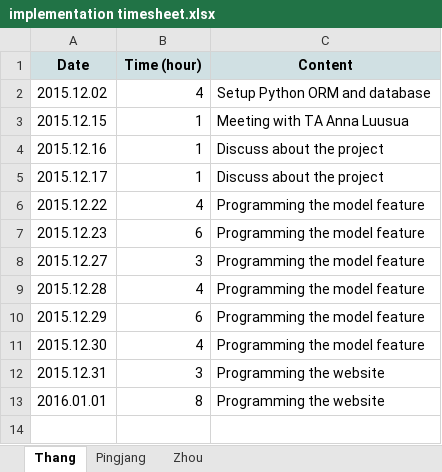
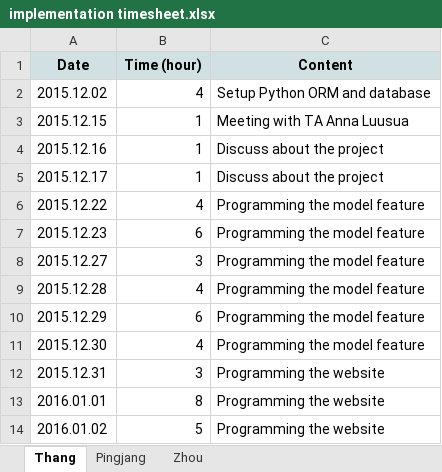
Before and after one commit to DF-thangld/SketchupOulu, an Excel workbook: project_management/implementation timesheet.xlsx, sheet Thang, drawn as a sheet; values as stored, in another font and other column widths than the file's, no borders; charts and pictures not drawn; the diff names each change by its address in the sheet, - before the commit and + after, or states it on an @@ line.

```diff
--- a/project_management/implementation timesheet.xlsx (sheet Thang)
+++ b/project_management/implementation timesheet.xlsx (sheet Thang)
+row 14: 2016.01.02 | 5 | Programming the website
```
Also changed, not shown: charts or pictures, project_management/todo.xlsx, 10 other files.
